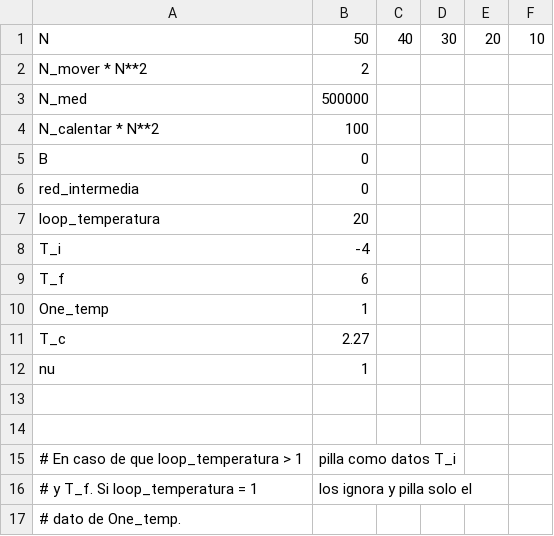
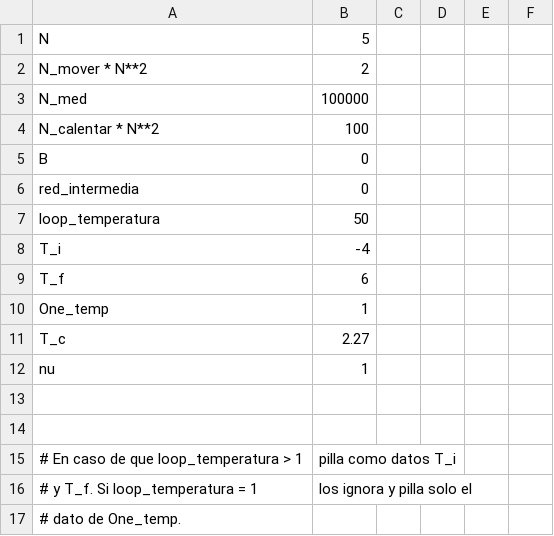
Before and after one commit to JaimeGabriel/Modelo-de-Ising, a CSV file: Input/Input.csv, drawn as a sheet.

```diff
--- a/Input/Input.csv
+++ b/Input/Input.csv
@@ -1,4 +1,4 @@
-N, 50, 40, 30, 20, 10
+N, 5
 N_mover * N**2, 2
-N_med, 500000
+N_med, 100000
 N_calentar * N**2, 100
@@ -6,3 +6,3 @@ B, 0
 red_intermedia, 0
-loop_temperatura, 20
+loop_temperatura, 50
 T_i, -4
```
Also changed, not shown: 12 other files.
